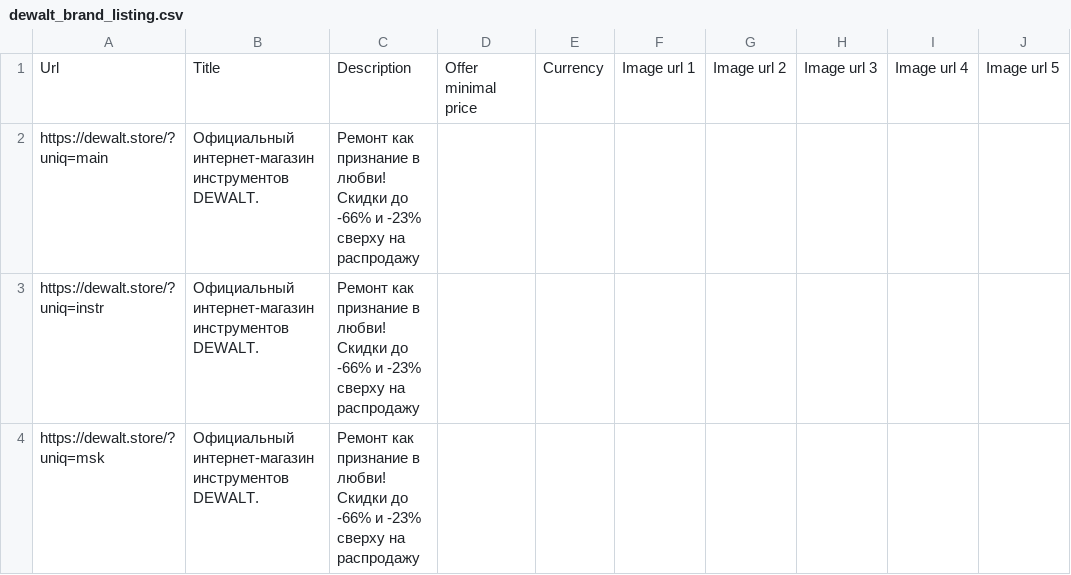
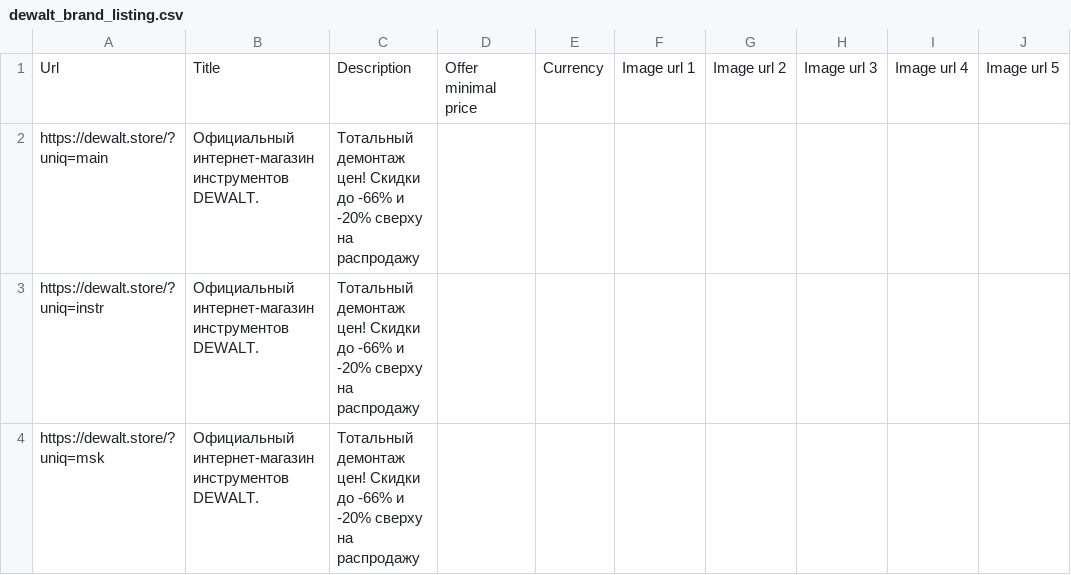
Before and after one commit to SeeTheSun1/csvs, a CSV file: dewalt_brand_listing.csv, drawn as a sheet.

Commit message:
Update dewalt_brand_listing.csv

```diff
--- a/dewalt_brand_listing.csv
+++ b/dewalt_brand_listing.csv
@@ -1,4 +1,4 @@
 Url,Title,Description,Offer minimal price,Currency,Image url 1,Image url 2,Image url 3,Image url 4,Image url 5
-https://dewalt.store/?uniq=main,Официальный интернет-магазин инструментов DEWALT.,Ремонт как признание в любви! Скидки до -66% и -23% сверху на распродажу,,,,,,,
-https://dewalt.store/?uniq=instr,Официальный интернет-магазин инструментов DEWALT.,Ремонт как признание в любви! Скидки до -66% и -23% сверху на распродажу,,,,,,,
-https://dewalt.store/?uniq=msk,Официальный интернет-магазин инструментов DEWALT.,Ремонт как признание в любви! Скидки до -66% и -23% сверху на распродажу,,,,,,,
+https://dewalt.store/?uniq=main,Официальный интернет-магазин инструментов DEWALT.,Тотальный демонтаж цен! Скидки до -66% и -20% сверху на распродажу,,,,,,,
+https://dewalt.store/?uniq=instr,Официальный интернет-магазин инструментов DEWALT.,Тотальный демонтаж цен! Скидки до -66% и -20% сверху на распродажу,,,,,,,
+https://dewalt.store/?uniq=msk,Официальный интернет-магазин инструментов DEWALT.,Тотальный демонтаж цен! Скидки до -66% и -20% сверху на распродажу,,,,,,,
```
